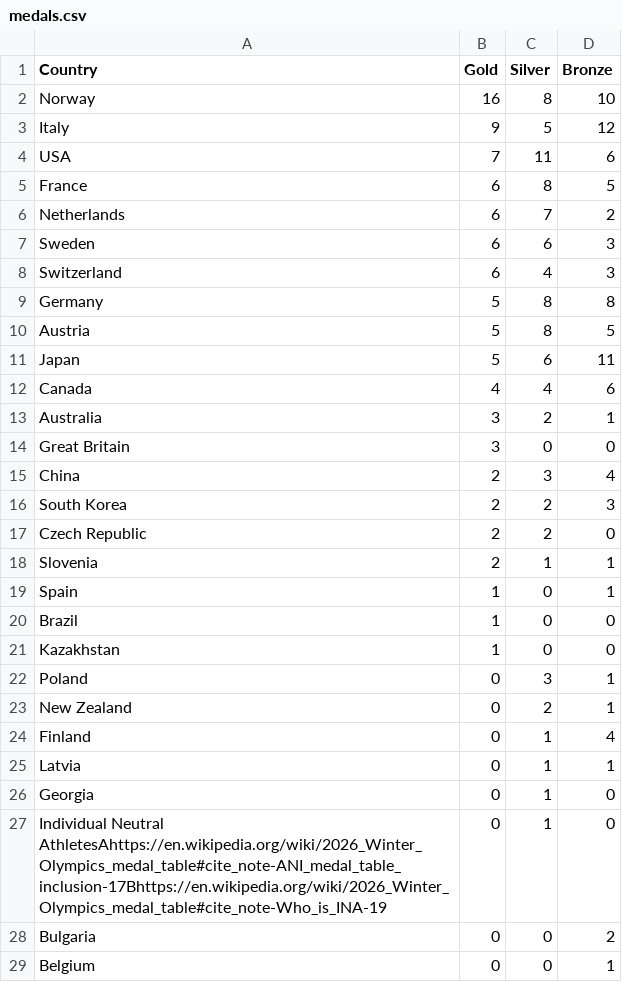
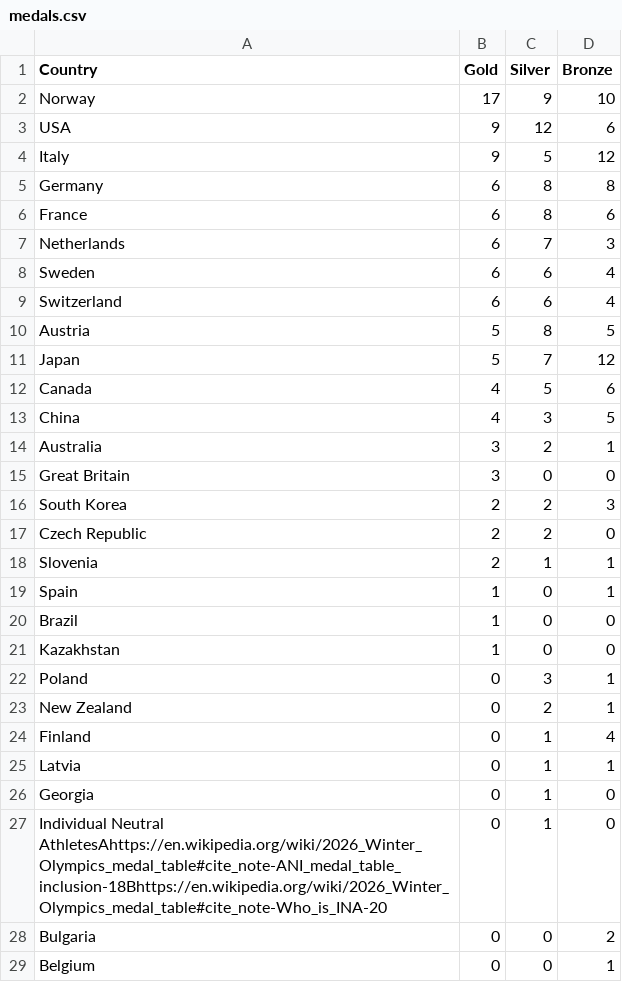
Before and after one commit to tschiappa/2026_IEP_Olympics, a CSV file: data/medals.csv, drawn as a sheet.

```diff
--- a/data/medals.csv
+++ b/data/medals.csv
@@ -1,16 +1,16 @@
 Country,Gold,Silver,Bronze
-Norway,16,8,10
+Norway,17,9,10
+USA,9,12,6
 Italy,9,5,12
-USA,7,11,6
-France,6,8,5
-Netherlands,6,7,2
-Sweden,6,6,3
-Switzerland,6,4,3
-Germany,5,8,8
+Germany,6,8,8
+France,6,8,6
+Netherlands,6,7,3
+Sweden,6,6,4
+Switzerland,6,6,4
 Austria,5,8,5
-Japan,5,6,11
-Canada,4,4,6
+Japan,5,7,12
+Canada,4,5,6
+China,4,3,5
 Australia,3,2,1
 Great Britain,3,0,0
-China,2,3,4
 South Korea,2,2,3
@@ -26,3 +26,3 @@ Latvia,0,1,1
 Georgia,0,1,0
-Individual Neutral AthletesAhttps://en.wikipedia.org/wiki/2026_Winter_Olympics_medal_table#cite_note-ANI_medal_table_inclusion-17Bhttps://en.wikipedia.org/wiki/2026_Winter_Olympics_medal_table#cite_note-Who_is_INA-19,0,1,0
+Individual Neutral AthletesAhttps://en.wikipedia.org/wiki/2026_Winter_Olympics_medal_table#cite_note-ANI_medal_table_inclusion-18Bhttps://en.wikipedia.org/wiki/2026_Winter_Olympics_medal_table#cite_note-Who_is_INA-20,0,1,0
 Bulgaria,0,0,2
```
